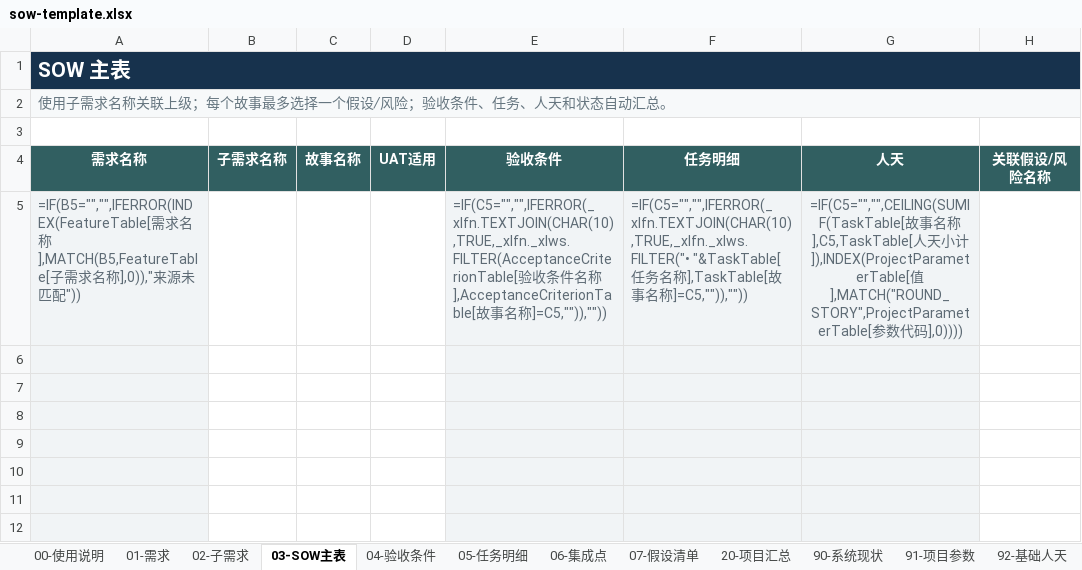
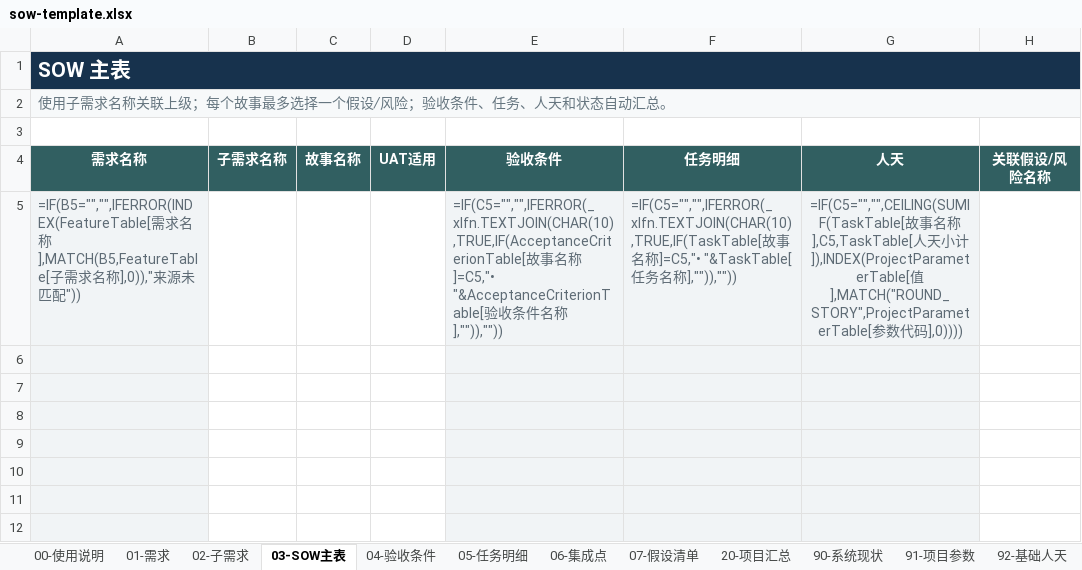
Before and after one commit to InspireChina/ai-plugin-marketplace, an Excel workbook: plugins/ai-sow/skills/setup/assets/sow-template.xlsx, sheet 03-SOW主表, drawn as a sheet; only a part is shown; values as stored, in another font and other column widths than the file's, no borders; formulas without a stored value are shown as written; conditional formats and table styles not drawn; the diff names each change by its address in the sheet, - before the commit and + after, or states it on an @@ line.

```diff
--- a/plugins/ai-sow/skills/setup/assets/sow-template.xlsx (sheet 03-SOW主表)
+++ b/plugins/ai-sow/skills/setup/assets/sow-template.xlsx (sheet 03-SOW主表)
-E5 (验收条件): =IF(C5="","",IFERROR(_xlfn.TEXTJOIN(CHAR(10),TRUE,_xlfn._xlws.FILTER(AcceptanceCriterionTable[验收条件名称],AcceptanceCriterionTable[故事名称]=C5,"")),""))
+E5 (验收条件): =IF(C5="","",IFERROR(_xlfn.TEXTJOIN(CHAR(10),TRUE,IF(AcceptanceCriterionTable[故事名称]=C5,"• "&AcceptanceCriterionTable[验收条件名称],"")),""))
-F5 (任务明细): =IF(C5="","",IFERROR(_xlfn.TEXTJOIN(CHAR(10),TRUE,_xlfn._xlws.FILTER("• "&TaskTable[任务名称],TaskTable[故事名称]=C5,"")),""))
+F5 (任务明细): =IF(C5="","",IFERROR(_xlfn.TEXTJOIN(CHAR(10),TRUE,IF(TaskTable[故事名称]=C5,"• "&TaskTable[任务名称],"")),""))
```
Also changed, not shown: plugins/ai-sow/docs/reference/SOW估算与生成示例_v1.3.xlsx, 12 other files.
